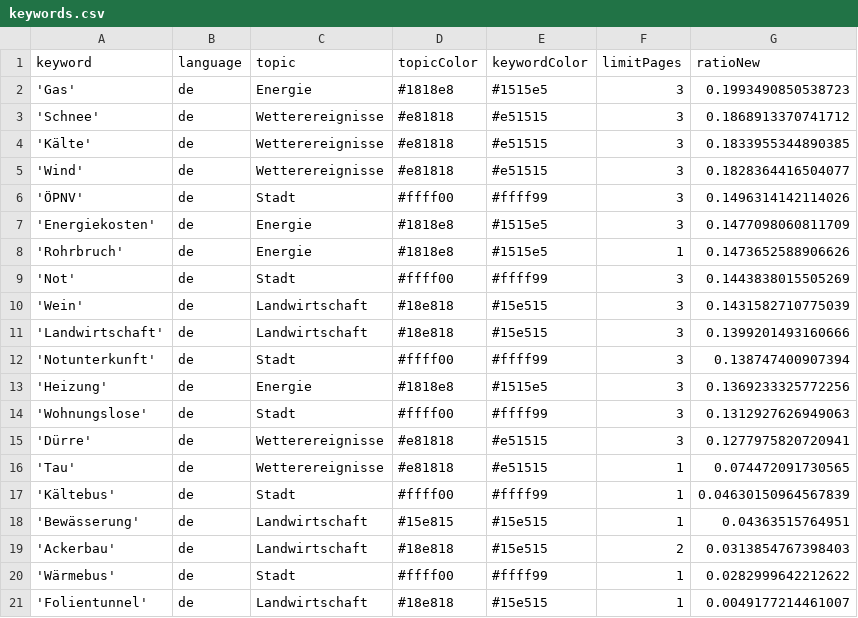
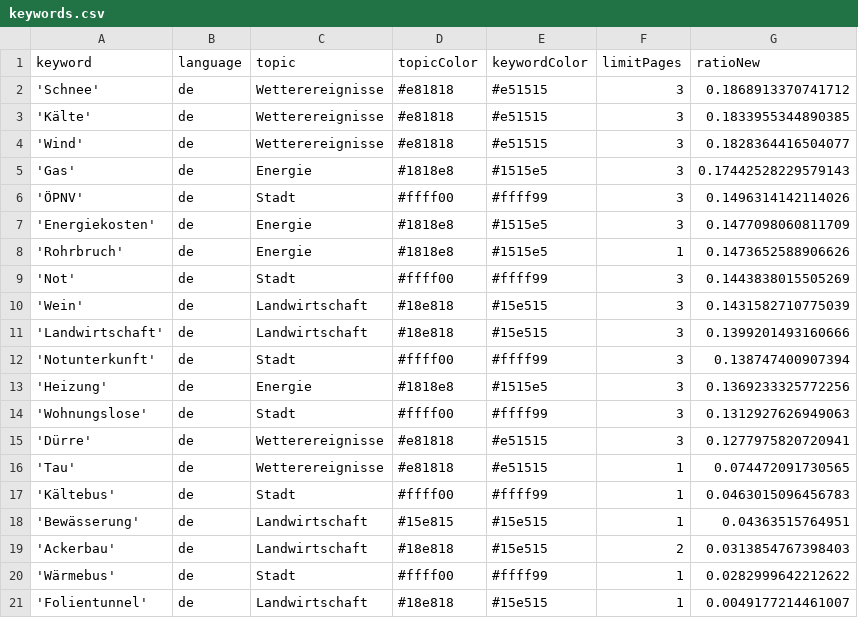
Before and after one commit to mizilett-news/winterIsComing, a CSV file: keywords.csv, drawn as a sheet.

Commit message:
Commit from GitHub Actions (harvest:0.0)

```diff
--- a/keywords.csv
+++ b/keywords.csv
@@ -1,3 +1,2 @@
 keyword,language,topic,topicColor,keywordColor,limitPages,ratioNew
-'Gas',de,Energie,#1818e8,#1515e5,3,0.1993490850538723
 'Schnee',de,Wetterereignisse,#e81818,#e51515,3,0.1868913370741712
@@ -5,2 +4,3 @@ keyword,language,topic,topicColor,keywordColor,limitPages,ratioNew
 'Wind',de,Wetterereignisse,#e81818,#e51515,3,0.1828364416504077
+'Gas',de,Energie,#1818e8,#1515e5,3,0.17442528229579143
 'ÖPNV',de,Stadt,#ffff00,#ffff99,3,0.1496314142114026
@@ -16,3 +16,3 @@ keyword,language,topic,topicColor,keywordColor,limitPages,ratioNew
 'Tau',de,Wetterereignisse,#e81818,#e51515,1,0.074472091730565
-'Kältebus',de,Stadt,#ffff00,#ffff99,1,0.04630150964567839
+'Kältebus',de,Stadt,#ffff00,#ffff99,1,0.0463015096456783
 'Bewässerung',de,Landwirtschaft,#15e815,#15e515,1,0.04363515764951
```
